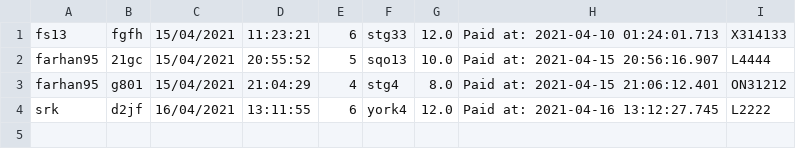
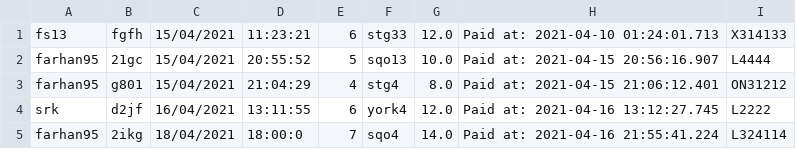
Before and after one commit to jisanRL/EECS-3311, a CSV file: eecs3311_proj/CSVs/booking.csv, drawn as a sheet; the diff names each change by its address in the sheet, - before the commit and + after, or states it on an @@ line.

```diff
--- a/eecs3311_proj/CSVs/booking.csv
+++ b/eecs3311_proj/CSVs/booking.csv
+row 5: farhan95 | 2ikg | 18/04/2021 | 18:00:0 | 7 | sqo4 | 14.0 | Paid at: 2021-04-16 21:55:41.224 | L324114
```
Also changed, not shown: 2 other files.
